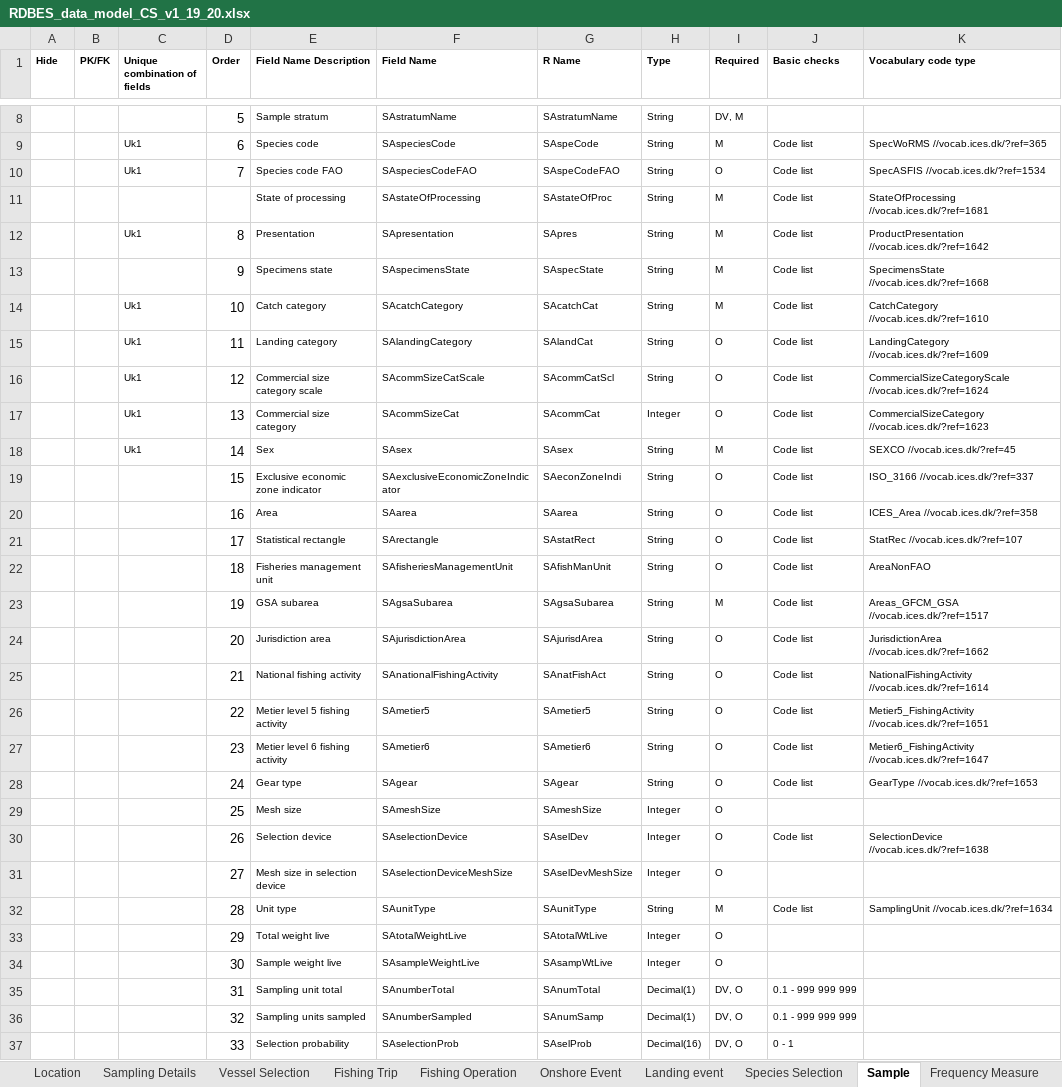
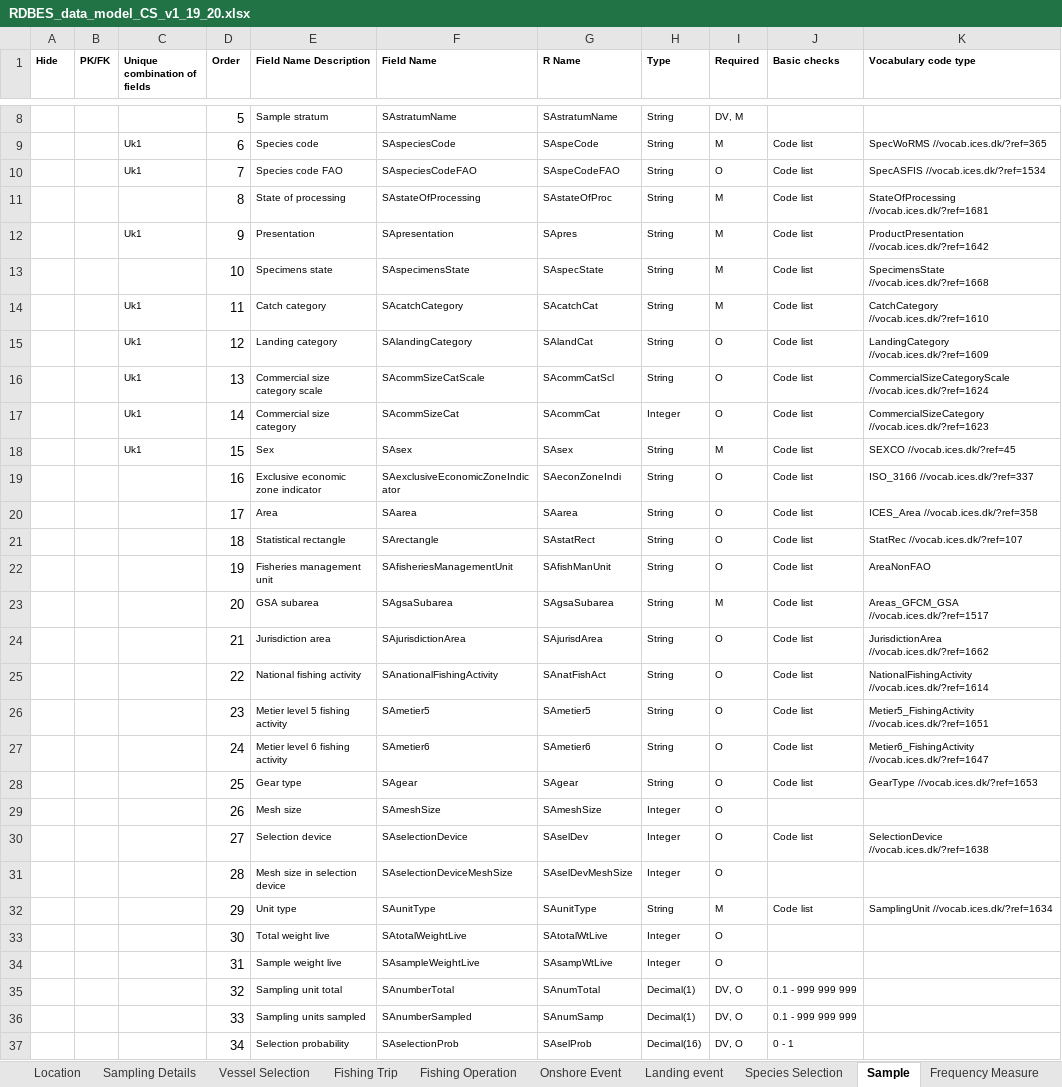
Before and after one commit to DTUAqua/fishline2rdbes, an Excel workbook: data/RDBES_data_model_CS_v1_19_20.xlsx, sheet Sample, drawn as a sheet; only a part is shown, gaps mark what is left out; values as stored, in another font and other column widths than the file's, no borders; the diff covers the shown part only; the diff names each change by its address in the sheet, - before the commit and + after, or states it on an @@ line.

Commit message:
Fixed numbering in SA

```diff
--- a/data/RDBES_data_model_CS_v1_19_20.xlsx (sheet Sample)
+++ b/data/RDBES_data_model_CS_v1_19_20.xlsx (sheet Sample)
-D11 (Order): (empty)
+D11 (Order): 8
-D12 (Order): 8
+D12 (Order): 9
-D13 (Order): 9
+D13 (Order): 10
-D14 (Order): 10
+D14 (Order): 11
-D15 (Order): 11
+D15 (Order): 12
-D16 (Order): 12
+D16 (Order): 13
-D17 (Order): 13
+D17 (Order): 14
-D18 (Order): 14
+D18 (Order): 15
-D19 (Order): 15
+D19 (Order): 16
-D20 (Order): 16
+D20 (Order): 17
-D21 (Order): 17
+D21 (Order): 18
-D22 (Order): 18
+D22 (Order): 19
-D23 (Order): 19
+D23 (Order): 20
-D24 (Order): 20
+D24 (Order): 21
-D25 (Order): 21
+D25 (Order): 22
-D26 (Order): 22
+D26 (Order): 23
-D27 (Order): 23
+D27 (Order): 24
-D28 (Order): 24
+D28 (Order): 25
-D29 (Order): 25
+D29 (Order): 26
-D30 (Order): 26
+D30 (Order): 27
-D31 (Order): 27
+D31 (Order): 28
-D32 (Order): 28
+D32 (Order): 29
-D33 (Order): 29
+D33 (Order): 30
-D34 (Order): 30
+D34 (Order): 31
-D35 (Order): 31
+D35 (Order): 32
-D36 (Order): 32
+D36 (Order): 33
-D37 (Order): 33
+D37 (Order): 34
```
Also changed, not shown: 17 edited cells elsewhere in this sheet.
